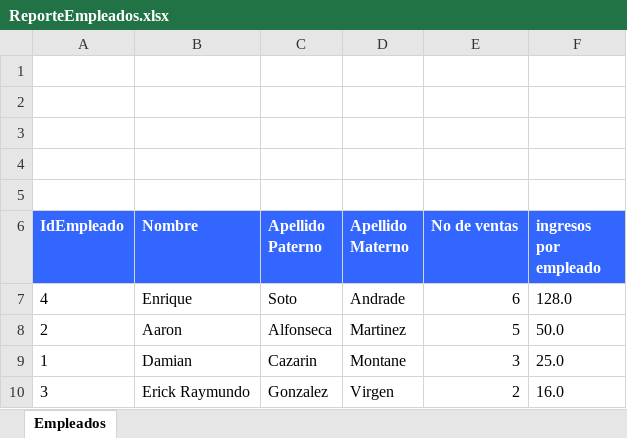
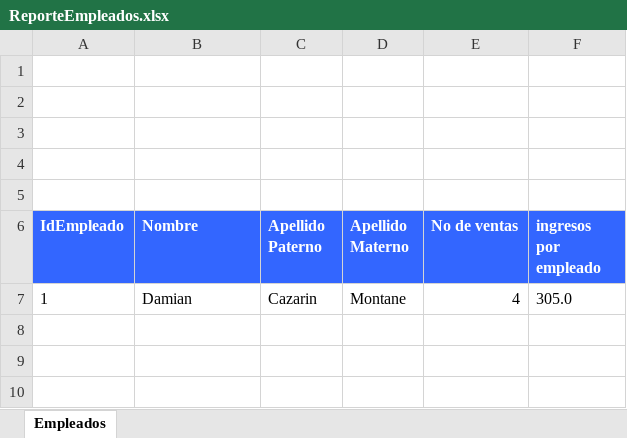
Before and after one commit to alfonseca28/TAllerBD_Dulceria, an Excel workbook: ReporteEmpleados.xlsx, sheet Empleados, drawn as a sheet; values as stored, in another font and other column widths than the file's, no borders; removed rows and columns are numbered as before the commit, all else as after; the diff names each change by its address in the sheet, - before the commit and + after, or states it on an @@ line.

```diff
--- a/ReporteEmpleados.xlsx (sheet Empleados)
+++ b/ReporteEmpleados.xlsx (sheet Empleados)
-row 7: 4 | Enrique | Soto | Andrade | 6 | 128.0
-row 8: 2 | Aaron | Alfonseca | Martinez | 5 | 50.0
-E7 (No de ventas): 3
+E7 (No de ventas): 4
-F7 (ingresos por empleado): 25.0
+F7 (ingresos por empleado): 305.0
-row 10: 3 | Erick Raymundo | Gonzalez | Virgen | 2 | 16.0
```
Also changed, not shown: ReporteCompras.xlsx, ReporteVentas.xlsx.
